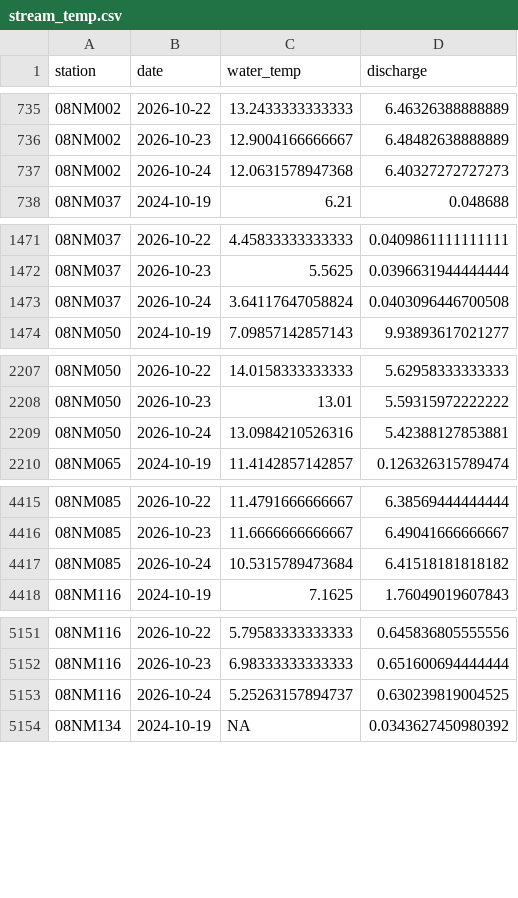
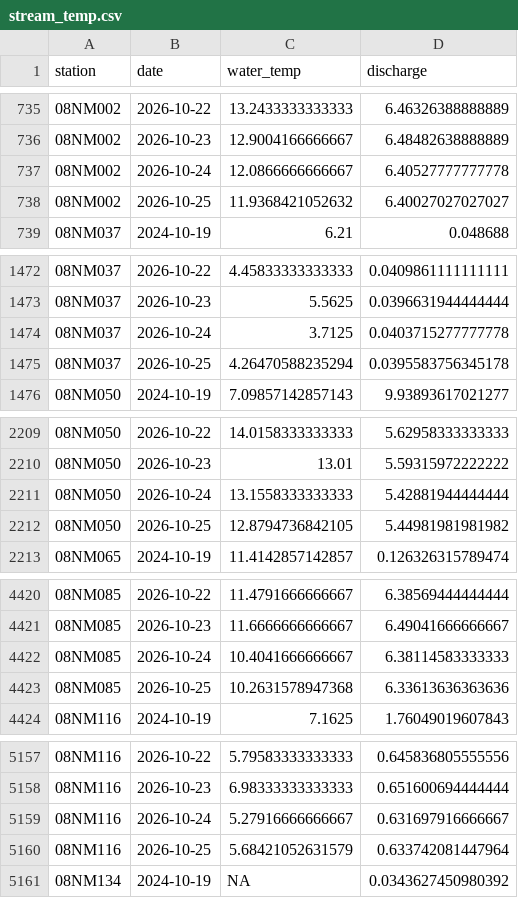
Before and after one commit to TOTA-git/TOTA-Water-Dashboard, a CSV file: data/cache/stream_temp.csv, drawn as a sheet; only a part is shown, gaps mark what is left out; the diff covers the shown part only.

```diff
--- a/data/cache/stream_temp.csv
+++ b/data/cache/stream_temp.csv
@@ -736,3 +736,4 @@ station,date,water_temp,discharge
 08NM002,2026-10-23,12.9004166666667,6.48482638888889
-08NM002,2026-10-24,12.0631578947368,6.40327272727273
+08NM002,2026-10-24,12.0866666666667,6.40527777777778
+08NM002,2026-10-25,11.9368421052632,6.40027027027027
 08NM037,2024-10-19,6.21,0.048688
@@ -1472,3 +1473,4 @@ station,date,water_temp,discharge
 08NM037,2026-10-23,5.5625,0.0396631944444444
-08NM037,2026-10-24,3.64117647058824,0.0403096446700508
+08NM037,2026-10-24,3.7125,0.0403715277777778
+08NM037,2026-10-25,4.26470588235294,0.0395583756345178
 08NM050,2024-10-19,7.09857142857143,9.93893617021277
@@ -2208,3 +2210,4 @@ station,date,water_temp,discharge
 08NM050,2026-10-23,13.01,5.59315972222222
-08NM050,2026-10-24,13.0984210526316,5.42388127853881
+08NM050,2026-10-24,13.1558333333333,5.42881944444444
+08NM050,2026-10-25,12.8794736842105,5.44981981981982
 08NM065,2024-10-19,11.4142857142857,0.126326315789474
@@ -4416,3 +4421,4 @@ station,date,water_temp,discharge
 08NM085,2026-10-23,11.6666666666667,6.49041666666667
-08NM085,2026-10-24,10.5315789473684,6.41518181818182
+08NM085,2026-10-24,10.4041666666667,6.38114583333333
+08NM085,2026-10-25,10.2631578947368,6.33613636363636
 08NM116,2024-10-19,7.1625,1.76049019607843
@@ -5152,3 +5158,4 @@ station,date,water_temp,discharge
 08NM116,2026-10-23,6.98333333333333,0.651600694444444
-08NM116,2026-10-24,5.25263157894737,0.630239819004525
+08NM116,2026-10-24,5.27916666666667,0.631697916666667
+08NM116,2026-10-25,5.68421052631579,0.633742081447964
 08NM134,2024-10-19,NA,0.0343627450980392
```
Also changed, not shown: 21 added rows and 30 edited cells elsewhere in this file, data/cache/groundwater.csv, data/cache/inflow.csv, 3 other files.
